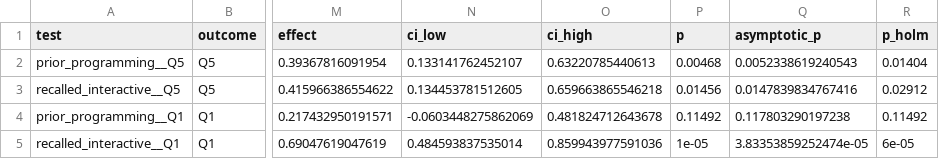
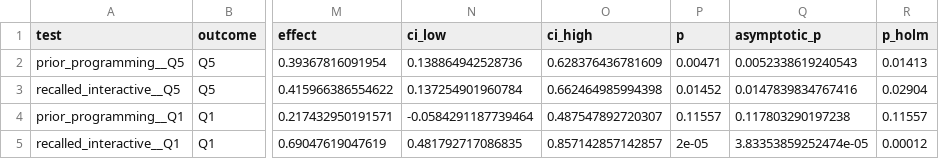
Before and after one commit to smtnkc/PeerCodeReview, a CSV file: reference_results/main_group_comparisons.csv, drawn as a sheet; only a part is shown, gaps mark what is left out; the diff names each change by its address in the sheet, - before the commit and + after, or states it on an @@ line.

```diff
--- a/reference_results/main_group_comparisons.csv
+++ b/reference_results/main_group_comparisons.csv
-N2 (ci_low): 0.133141762452107
+N2 (ci_low): 0.138864942528736
-O2 (ci_high): 0.63220785440613
+O2 (ci_high): 0.628376436781609
-P2 (p): 0.00468
+P2 (p): 0.00471
-R2 (p_holm): 0.01404
+R2 (p_holm): 0.01413
-N3 (ci_low): 0.134453781512605
+N3 (ci_low): 0.137254901960784
-O3 (ci_high): 0.659663865546218
+O3 (ci_high): 0.662464985994398
-P3 (p): 0.01456
+P3 (p): 0.01452
-R3 (p_holm): 0.02912
+R3 (p_holm): 0.02904
-N4 (ci_low): -0.0603448275862069
+N4 (ci_low): -0.0584291187739464
-O4 (ci_high): 0.481824712643678
+O4 (ci_high): 0.487547892720307
-P4 (p): 0.11492
+P4 (p): 0.11557
-R4 (p_holm): 0.11492
+R4 (p_holm): 0.11557
-N5 (ci_low): 0.484593837535014
+N5 (ci_low): 0.481792717086835
-O5 (ci_high): 0.859943977591036
+O5 (ci_high): 0.857142857142857
-P5 (p): 1e-05
+P5 (p): 2e-05
-R5 (p_holm): 6e-05
+R5 (p_holm): 0.00012
```
Also changed, not shown: reference_results/experience_source_counts.csv, reference_results/main_correlations.csv, 11 other files.
